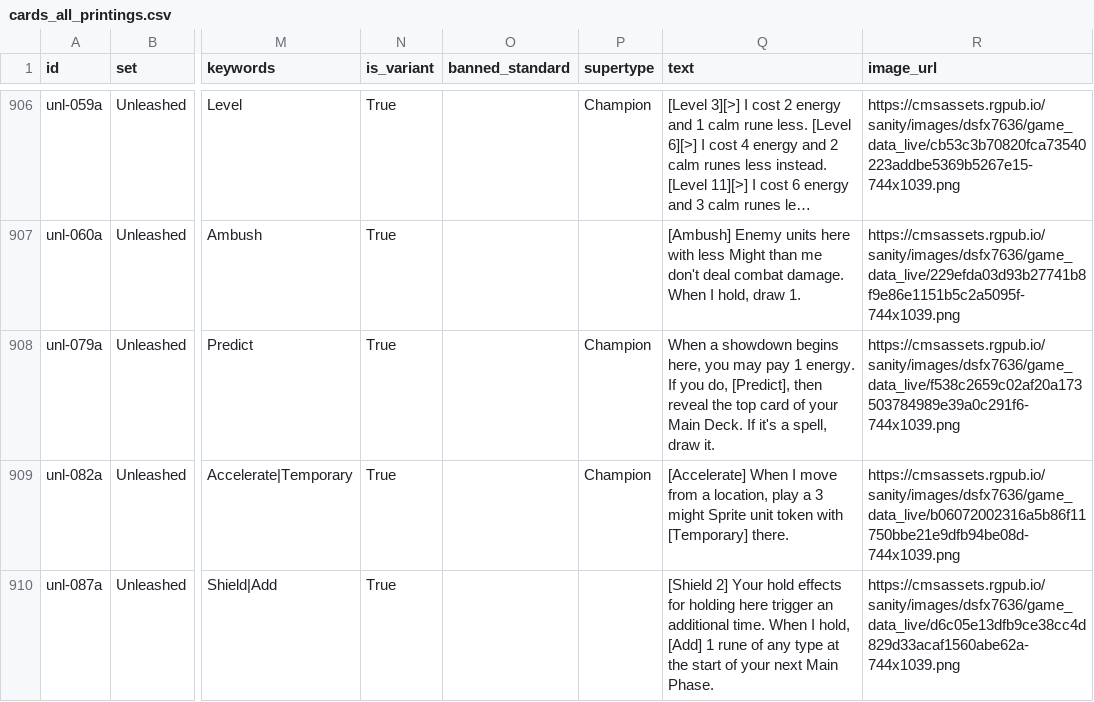
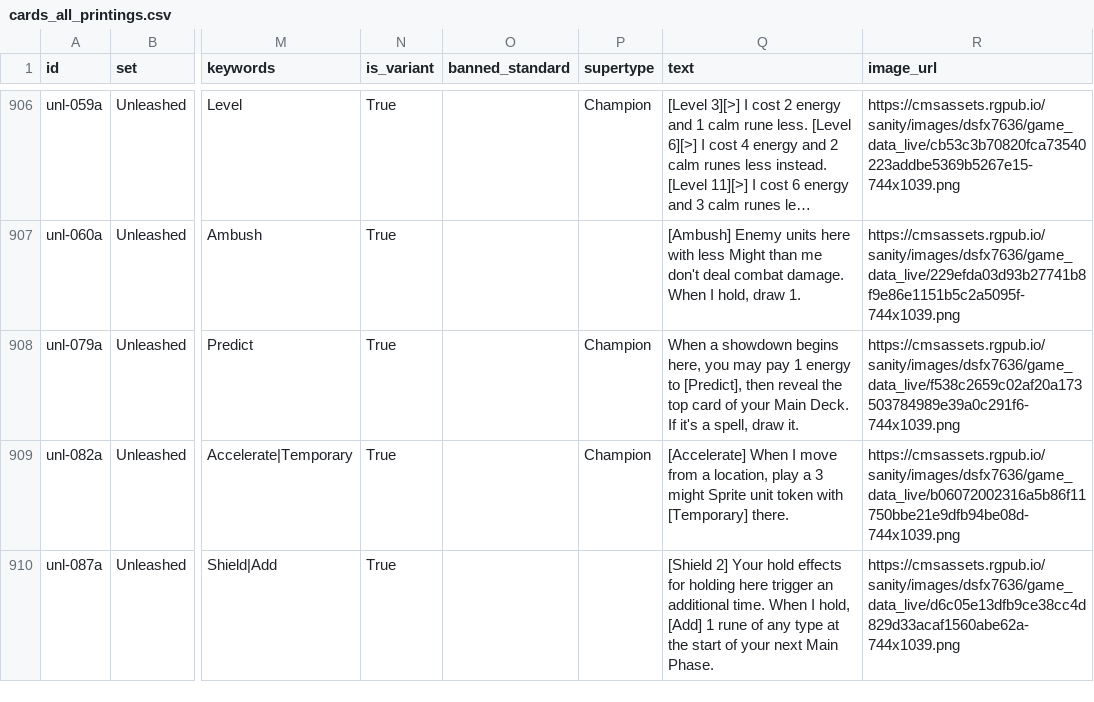
Before and after one commit to Geksmode/riftbound-lab, a CSV file: riftbound/cards/cards_all_printings.csv, drawn as a sheet; only a part is shown, gaps mark what is left out; long unchanged cells end in …; the diff covers the shown part only; the diff names each change by its address in the sheet, - before the commit and + after, or states it on an @@ line.

```diff
--- a/riftbound/cards/cards_all_printings.csv
+++ b/riftbound/cards/cards_all_printings.csv
-Q908 (text): …pay 1 energy. If you do, [Predict], then…
+Q908 (text): …pay 1 energy to [Predict], then…
```
Also changed, not shown: 10 edited cells elsewhere in this file, riftbound/cards/cards_unique.csv, 9 other files.
